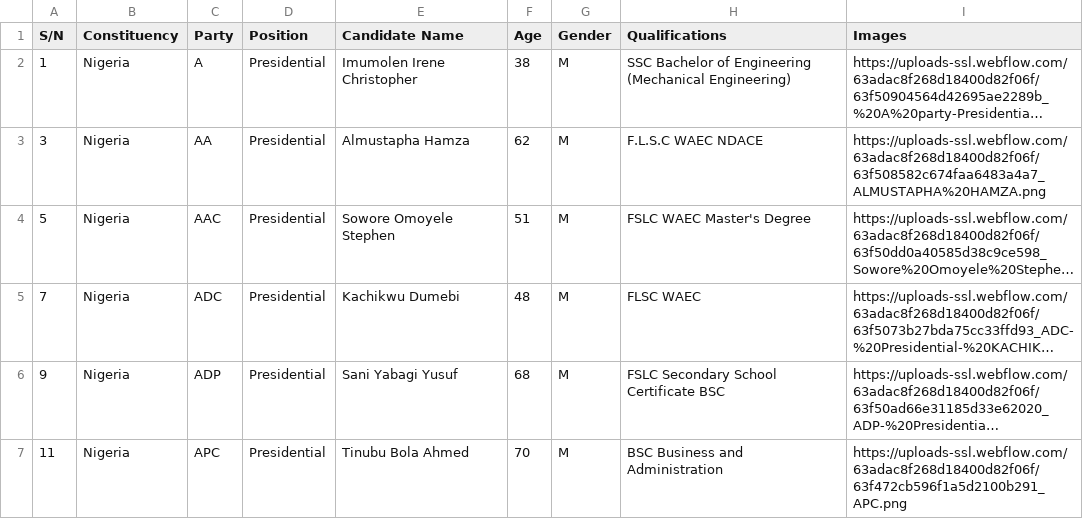
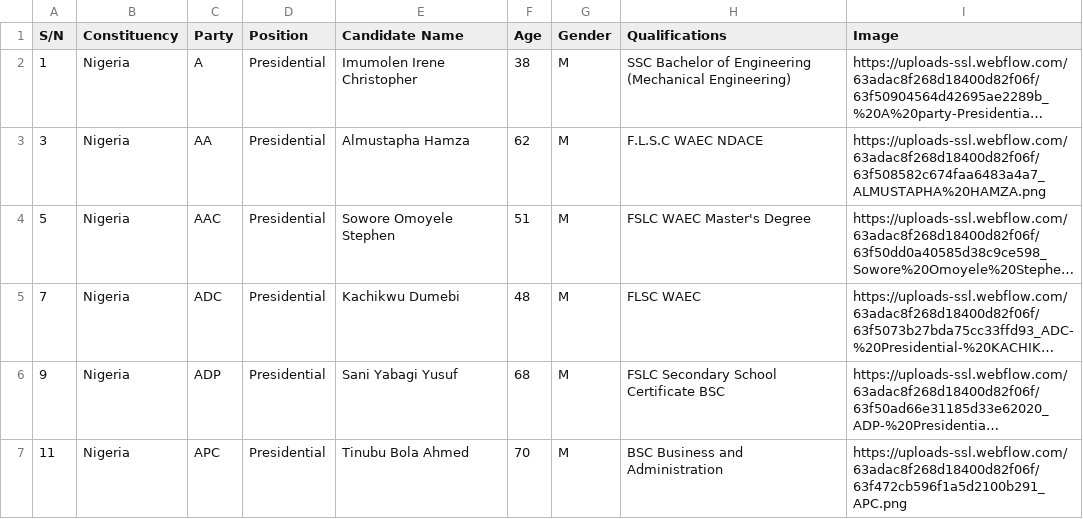
Before and after one commit to PreambleHQ/2023nigeriaelections, a CSV file: data/candidates.csv, drawn as a sheet; only a part is shown; long unchanged cells end in …; the diff names each change by its address in the sheet, - before the commit and + after, or states it on an @@ line.

```diff
--- a/data/candidates.csv
+++ b/data/candidates.csv
-I1: Images
+I1: Image
```
Also changed, not shown: data/election.csv, 2 other files.
